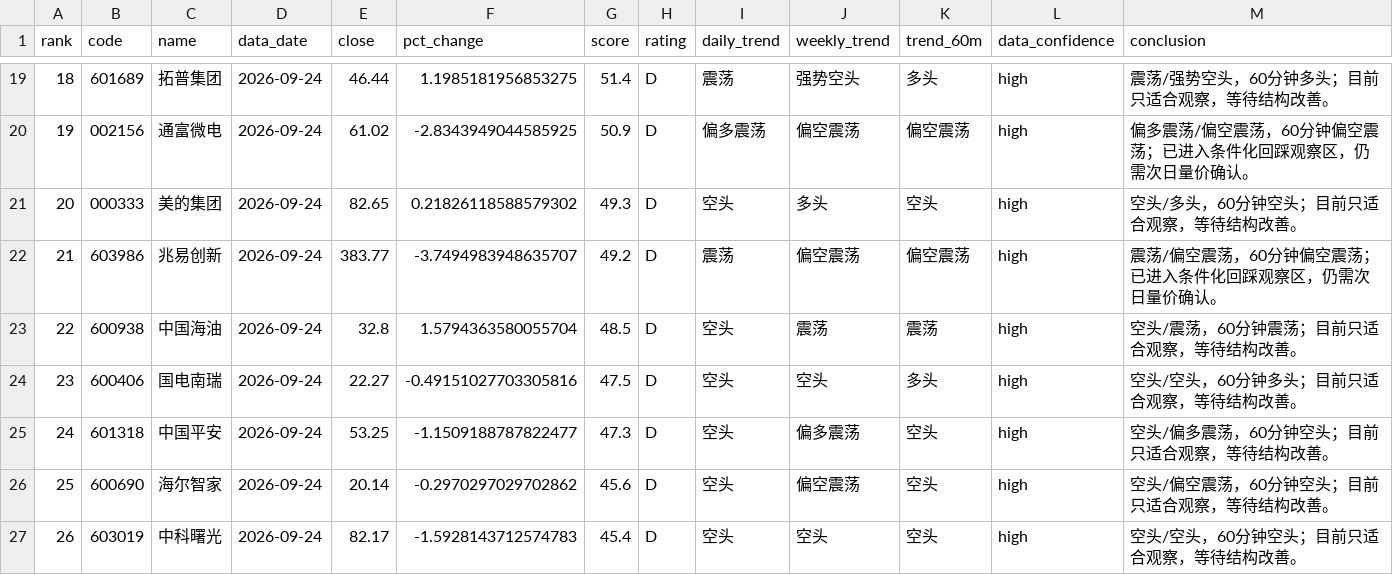
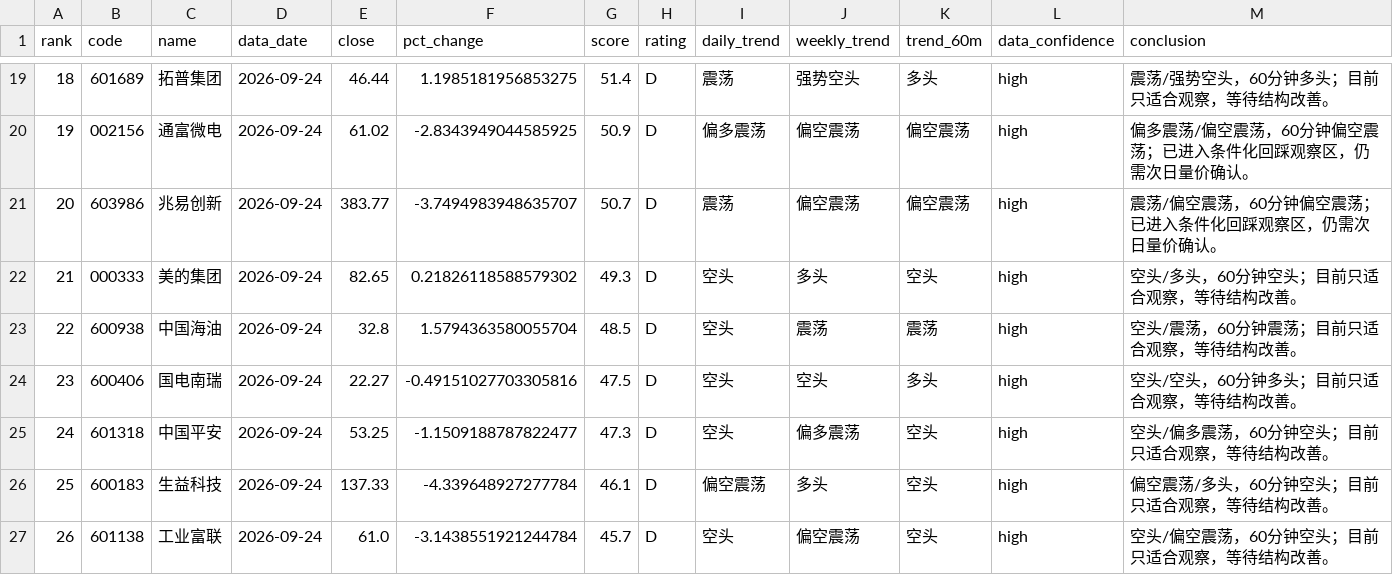
Before and after one commit to jjjbhbk582-hub/daily_stock_analysis, a CSV file: close_review_engine/data/processed/2026-09-24/ranking.csv, drawn as a sheet; only a part is shown, gaps mark what is left out; the shorter side is filled out with more unchanged rows; removed rows and columns are numbered as before the commit, all else as after; the diff covers the shown part only; the diff names each change by its address in the sheet, - before the commit and + after, or states it on an @@ line.

```diff
--- a/close_review_engine/data/processed/2026-09-24/ranking.csv
+++ b/close_review_engine/data/processed/2026-09-24/ranking.csv
@@ column A (rank) renumbered between rows 12 and 59 @@
+row 21: 20 | 603986 | 兆易创新 | 2026-09-24 | 383.77 | -3.7494983948635707 | 50.7 | D | 震荡 | 偏空震荡 | 偏空震荡 | high | 震荡/偏空震荡，60分钟偏空震荡；已进入条件化回踩观察区，仍需次日量价确认。
-row 22: 21 | 603986 | 兆易创新 | 2026-09-24 | 383.77 | -3.7494983948635707 | 49.2 | D | 震荡 | 偏空震荡 | 偏空震荡 | high | 震荡/偏空震荡，60分钟偏空震荡；已进入条件化回踩观察区，仍需次日量价确认。
+row 26: 25 | 600183 | 生益科技 | 2026-09-24 | 137.33 | -4.339648927277784 | 46.1 | D | 偏空震荡 | 多头 | 空头 | high | 偏空震荡/多头，60分钟空头；目前只适合观察，等待结构改善。
+row 27: 26 | 601138 | 工业富联 | 2026-09-24 | 61.0 | -3.1438551921244784 | 45.7 | D | 空头 | 偏空震荡 | 空头 | high | 空头/偏空震荡，60分钟空头；目前只适合观察，等待结构改善。
```
Also changed, not shown: 4 added rows and 6 removed rows elsewhere in this file, 4 other files.
